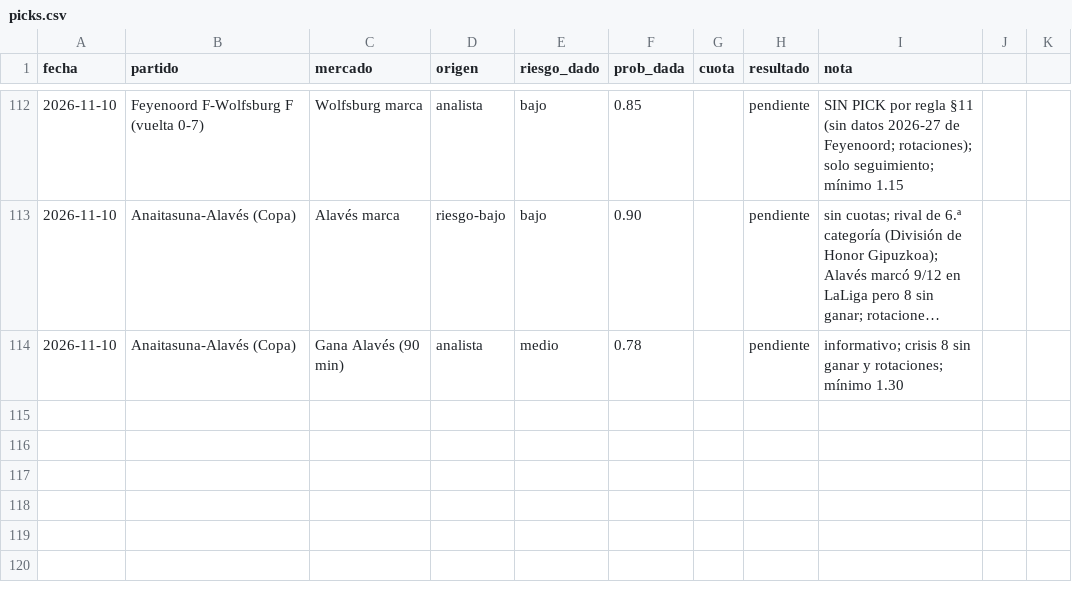
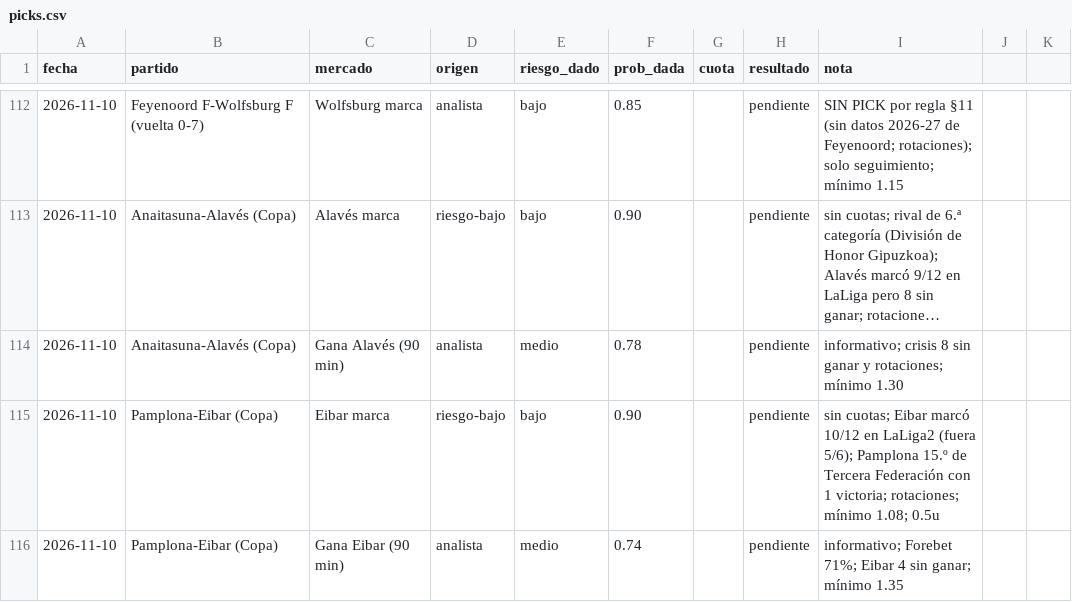
Before and after one commit to flooresk11-debug/Predicciones, a CSV file: registro/picks.csv, drawn as a sheet; only a part is shown, gaps mark what is left out; long unchanged cells end in ….

```diff
--- a/registro/picks.csv
+++ b/registro/picks.csv
@@ -114 +114,3 @@ fecha,partido,mercado,origen,riesgo_dado,prob_dada,cuota,resultado,nota
 2026-11-10,Anaitasuna-Alavés (Copa),Gana Alavés (90 min),analista,medio,0.78,,pendiente,informativo; crisis 8 sin ganar y rotaciones; mínimo 1.30
+2026-11-10,Pamplona-Eibar (Copa),Eibar marca,riesgo-bajo,bajo,0.90,,pendiente,sin cuotas; Eibar marcó 10/12 en LaLiga2 (fuera 5/6); Pamplona 15.º de Tercera Federación con 1 victoria; rotaciones; mínimo 1.08; 0.5u
+2026-11-10,Pamplona-Eibar (Copa),Gana Eibar (90 min),analista,medio,0.74,,pendiente,informativo; Forebet 71%; Eibar 4 sin ganar; mínimo 1.35
```
